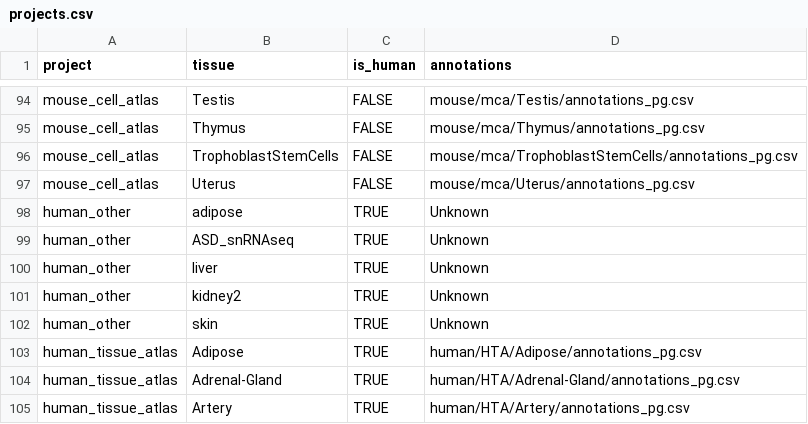
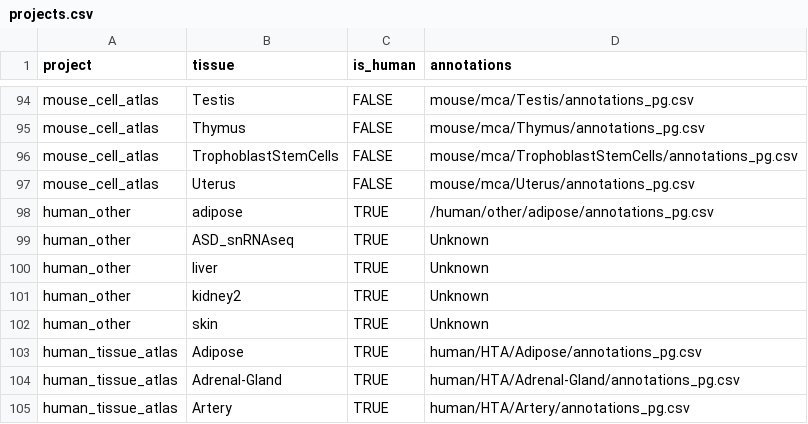
Before and after one commit to ayshwaryas/ddqc, a CSV file: config/read_info/projects.csv, drawn as a sheet; only a part is shown, gaps mark what is left out.

Commit message:
adipose annotations

```diff
--- a/config/read_info/projects.csv
+++ b/config/read_info/projects.csv
@@ -97,3 +97,3 @@ mouse_cell_atlas,TrophoblastStemCells,FALSE,mouse/mca/TrophoblastStemCells/annot
 mouse_cell_atlas,Uterus,FALSE,mouse/mca/Uterus/annotations_pg.csv
-human_other,adipose,TRUE,Unknown
+human_other,adipose,TRUE,/human/other/adipose/annotations_pg.csv
 human_other,ASD_snRNAseq,TRUE,Unknown
```
